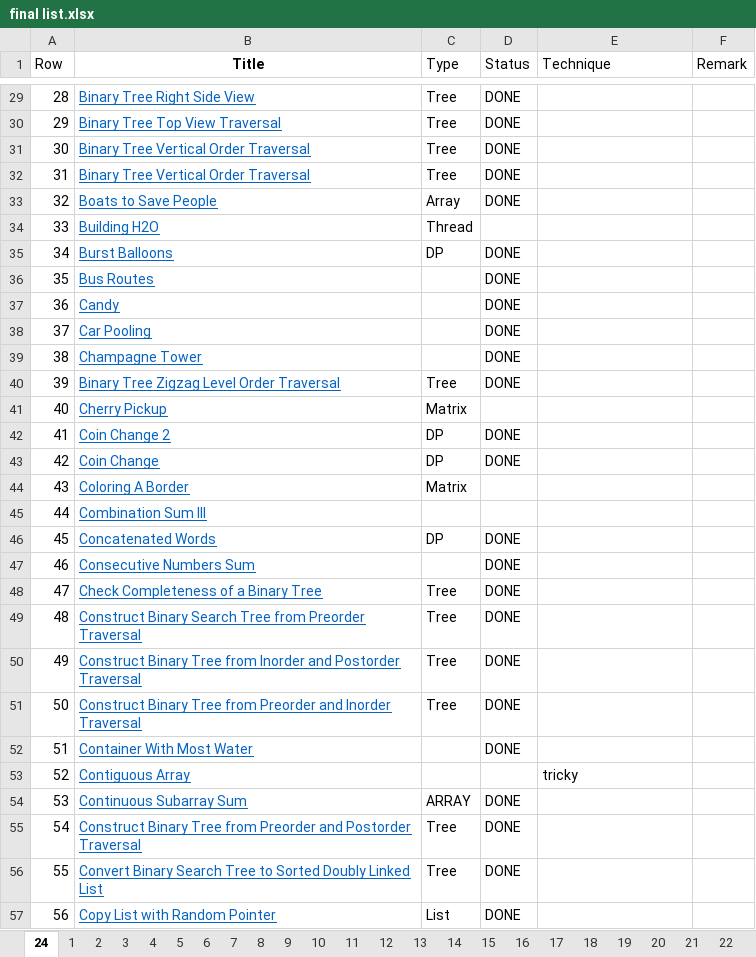
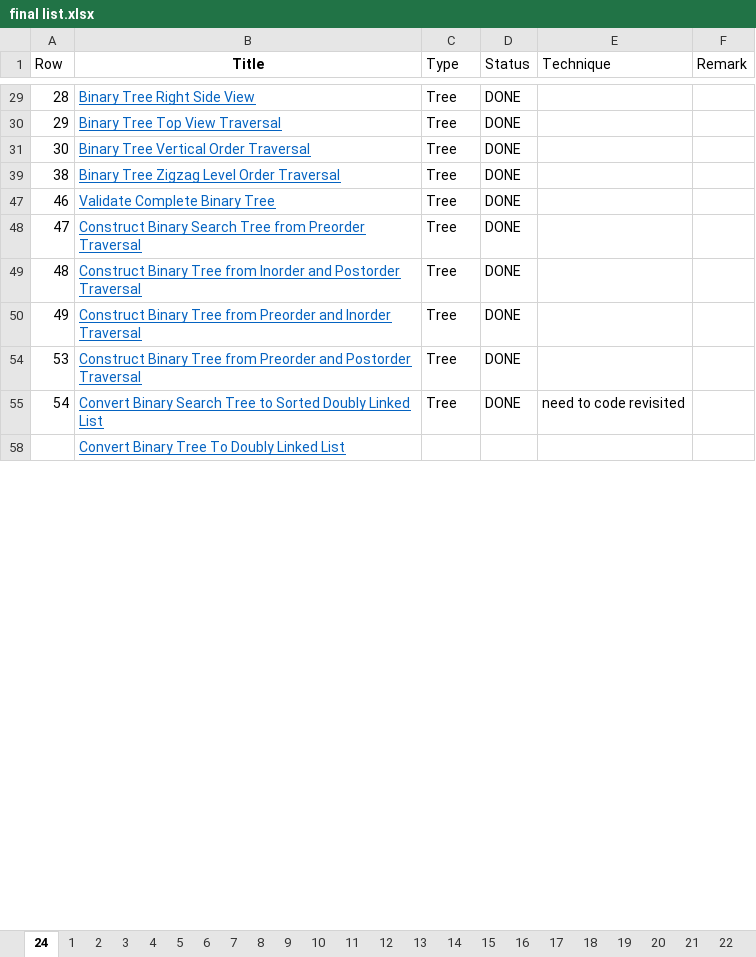
Before and after one commit to kaushalkumar22/idl-datastructure, an Excel workbook: final list.xlsx, sheet 24, drawn as a sheet; only a part is shown, gaps mark what is left out; values as stored, in another font and other column widths than the file's, no borders; removed rows and columns are numbered as before the commit, all else as after; the diff covers the shown part only; the diff names each change by its address in the sheet, - before the commit and + after, or states it on an @@ line.

```diff
--- a/final list.xlsx (sheet 24)
+++ b/final list.xlsx (sheet 24)
-row 32: 31 | Binary Tree Vertical Order Traversal | Tree | DONE
-row 33: 32 | Boats to Save People | Array | DONE
-row 34: 33 | Building H2O | Thread
-row 35: 34 | Burst Balloons | DP | DONE
-row 36: 35 | Bus Routes |  | DONE
-row 37: 36 | Candy |  | DONE
-row 38: 37 | Car Pooling |  | DONE
-B39 (Title): Champagne Tower
+B39 (Title): Binary Tree Zigzag Level Order Traversal
-C39 (Type): (empty)
+C39 (Type): Tree
-row 40: 39 | Binary Tree Zigzag Level Order Traversal | Tree | DONE
-row 41: 40 | Cherry Pickup | Matrix
-row 42: 41 | Coin Change 2 | DP | DONE
-row 43: 42 | Coin Change | DP | DONE
-row 44: 43 | Coloring A Border | Matrix
-row 45: 44 | Combination Sum III
-row 46: 45 | Concatenated Words | DP | DONE
-B47 (Title): Consecutive Numbers Sum
+B47 (Title): Validate Complete Binary Tree
-C47 (Type): (empty)
+C47 (Type): Tree
-B48 (Title): Check Completeness of a Binary Tree
+B48 (Title): Construct Binary Search Tree from Preorder Traversal
-B49 (Title): Construct Binary Search Tree from Preorder Traversal
+B49 (Title): Construct Binary Tree from Inorder and Postorder Traversal
-B50 (Title): …Tree from Inorder and Postorder Traversal
+B50 (Title): …Tree from Preorder and Inorder Traversal
-row 51: 50 | Construct Binary Tree from Preorder and Inorder Traversal | Tree | DONE
-row 52: 51 | Container With Most Water |  | DONE
-row 53: 52 | Contiguous Array |  |  | tricky
-B54 (Title): Continuous Subarray Sum
+B54 (Title): Construct Binary Tree from Preorder and Postorder Traversal
-C54 (Type): ARRAY
+C54 (Type): Tree
-B55 (Title): Construct Binary Tree from Preorder and Postorder Traversal
+B55 (Title): Convert Binary Search Tree to Sorted Doubly Linked List
-E55 (Technique): (empty)
+E55 (Technique): need to code revisited
-row 56: 55 | Convert Binary Search Tree to Sorted Doubly Linked List | Tree | DONE
-row 57: 56 | Copy List with Random Pointer | List | DONE
+row 58:  | Convert Binary Tree To Doubly Linked List
```
Also changed, not shown: 1 removed row, 327 hidden or unhidden rows and 2 edited cells elsewhere in this sheet, 6 other files.
